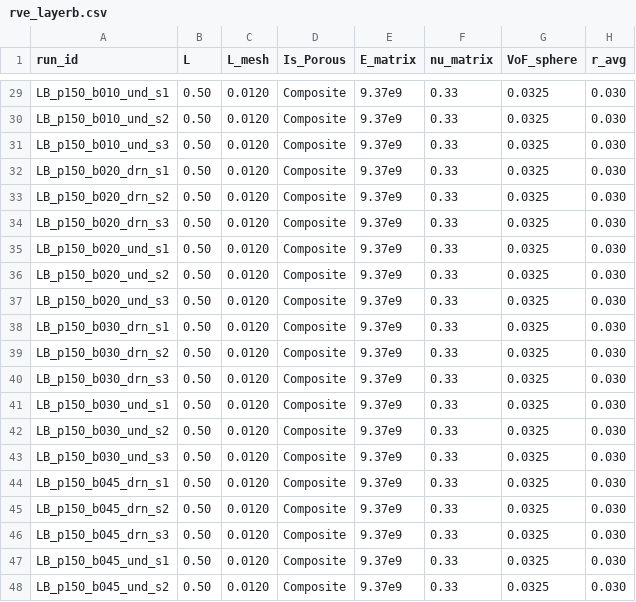
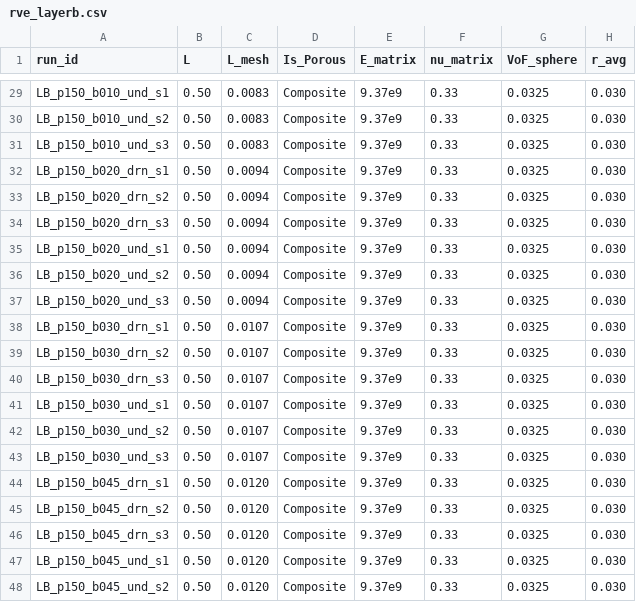
Before and after one commit to geck-000/SpaX, a CSV file: params/rve_layerb.csv, drawn as a sheet; only a part is shown, gaps mark what is left out; the diff covers the shown part only; the diff names each change by its address in the sheet, - before the commit and + after, or states it on an @@ line.

Commit message:
Mesh gate result: size every layered cell per its own layer thickness
The gate landed and it changes the production setting. Convergence measured
against the finest mesh, at phi = 0.10, b = 0.293 where the layer spans 0.0177:

  elements across   drained err   undrained err
        3.0             0.0%          0.0%
        2.2             0.3%          0.3%
        1.5             1.0%         20.7%
        0.7             8.7%         35.0%

The undrained response needs about twice the resolution the drained one does.
Near-incompressible brine in a thin layer is the hard case, and a mesh that
resolves the drained modulus to 1% is 21% out on the undrained one.

Two consequences.

L_mesh = 0.012, which I had chosen for layercol and layerb, is fine drained and
badly out undrained. Replaced by per-cell sizing: L_mesh = t/2.5 clipped to
[0.005, 0.012], which puts every cell in both decks at 2.2-2.8 elements across
its own layer instead of 0.9-2.8 at a fixed size.

And the bracket campaigns behind all of section 4.4 ran at 0.024, i.e. 0.7
elements across the layer: 8.7% out drained and 35% undrained. The
undrained/drained ratio there is 2.47 against 1.99 converged, so those
campaigns overstate the drainage contrast by about a quarter. Ratios within a
campaign should be more robust than absolute values, but this needs saying in
the paper and does bear on the headline confinement factor.

layerskel needs no change: its layers are thick because phi is high, so at
L_mesh = 0.012 it already sits at 2.4-4.2 elements. It keeps running.

layercol and layerb are staged but held - scratch is at 153 GB of 250 with
layerskel still writing, and the controller refuses below 60 GB free.

```diff
--- a/params/rve_layerb.csv
+++ b/params/rve_layerb.csv
-C29:C31 (L_mesh): 0.0120
+C29:C31 (L_mesh): 0.0083
-C32:C37 (L_mesh): 0.0120
+C32:C37 (L_mesh): 0.0094
-C38:C43 (L_mesh): 0.0120
+C38:C43 (L_mesh): 0.0107
```
Also changed, not shown: 27 edited cells elsewhere in this file, params/rve_layercol.csv, 2 other files.
